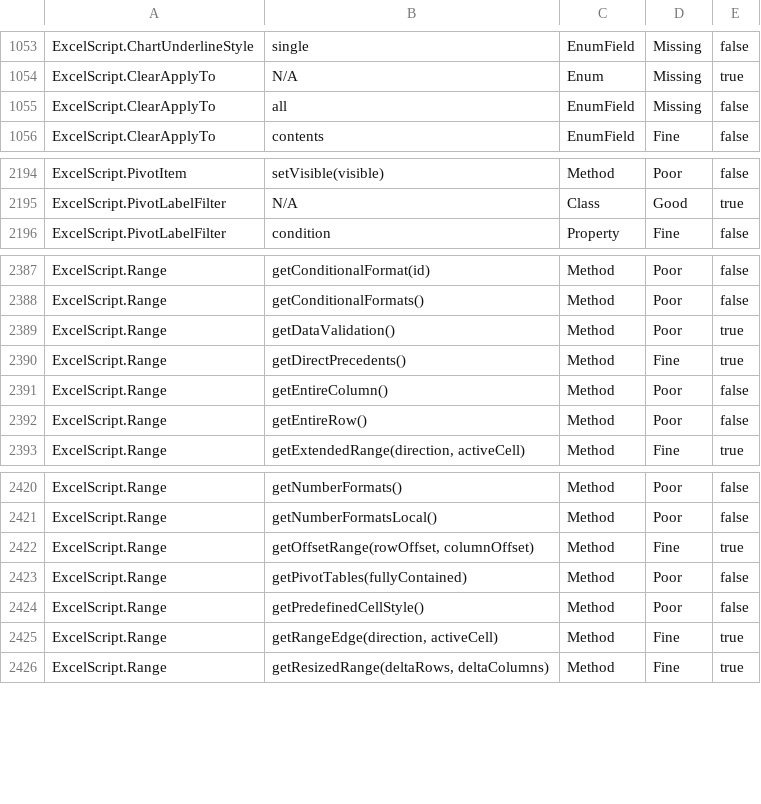
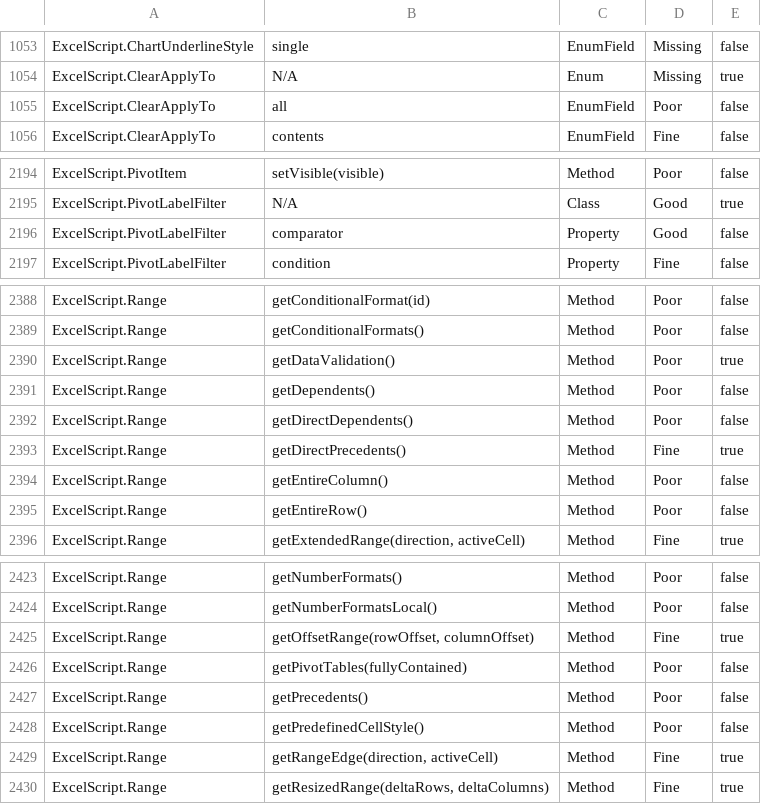
Before and after one commit to OfficeDev/office-scripts-docs-reference, a CSV file: generate-docs/API Coverage Report.csv, drawn as a sheet; only a part is shown, gaps mark what is left out.

```diff
--- a/generate-docs/API Coverage Report.csv
+++ b/generate-docs/API Coverage Report.csv
@@ -1054,3 +1054,3 @@ ExcelScript.ChartUnderlineStyle,"single",EnumField,Missing,false
 ExcelScript.ClearApplyTo,N/A,Enum,Missing,true
-ExcelScript.ClearApplyTo,"all",EnumField,Missing,false
+ExcelScript.ClearApplyTo,"all",EnumField,Poor,false
 ExcelScript.ClearApplyTo,"contents",EnumField,Fine,false
@@ -2195,2 +2195,3 @@ ExcelScript.PivotItem,"setVisible(visible)",Method,Poor,false
 ExcelScript.PivotLabelFilter,N/A,Class,Good,true
+ExcelScript.PivotLabelFilter,"comparator",Property,Good,false
 ExcelScript.PivotLabelFilter,"condition",Property,Fine,false
@@ -2389,2 +2390,4 @@ ExcelScript.Range,"getConditionalFormats()",Method,Poor,false
 ExcelScript.Range,"getDataValidation()",Method,Poor,true
+ExcelScript.Range,"getDependents()",Method,Poor,false
+ExcelScript.Range,"getDirectDependents()",Method,Poor,false
 ExcelScript.Range,"getDirectPrecedents()",Method,Fine,true
@@ -2423,2 +2426,3 @@ ExcelScript.Range,"getOffsetRange(rowOffset, columnOffset)",Method,Fine,true
 ExcelScript.Range,"getPivotTables(fullyContained)",Method,Poor,false
+ExcelScript.Range,"getPrecedents()",Method,Poor,false
 ExcelScript.Range,"getPredefinedCellStyle()",Method,Poor,false
```
Also changed, not shown: 5 other files.
